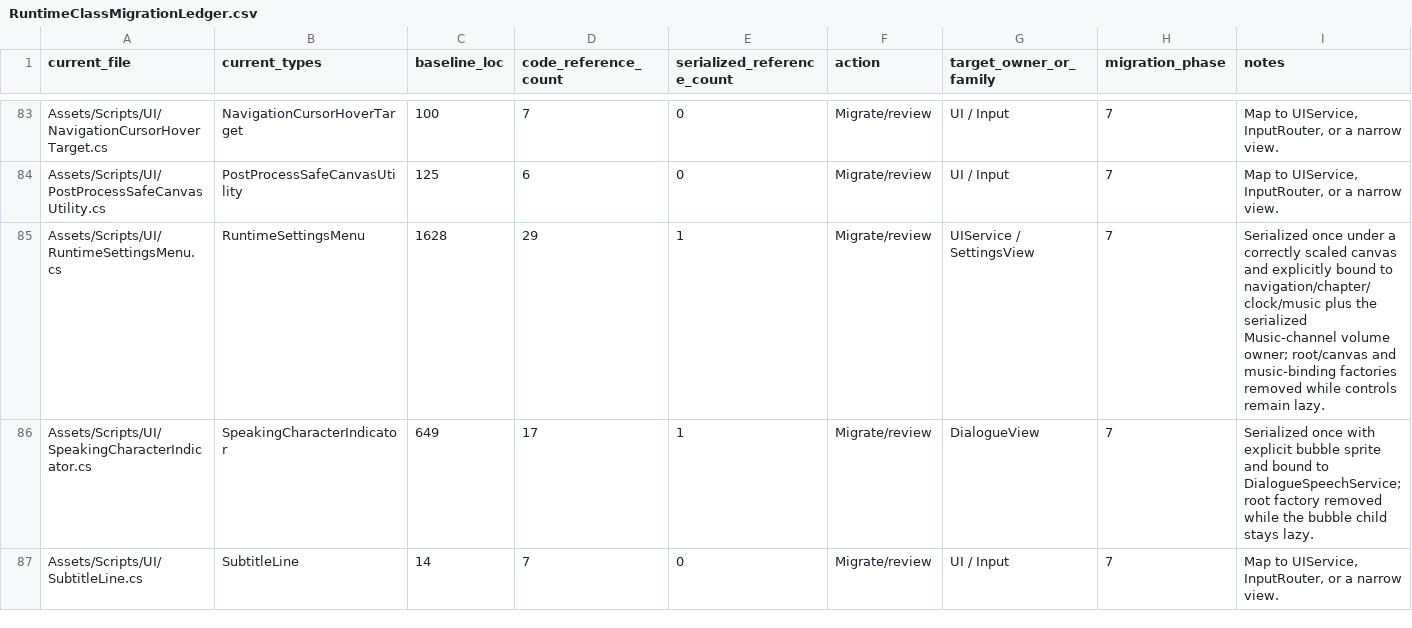
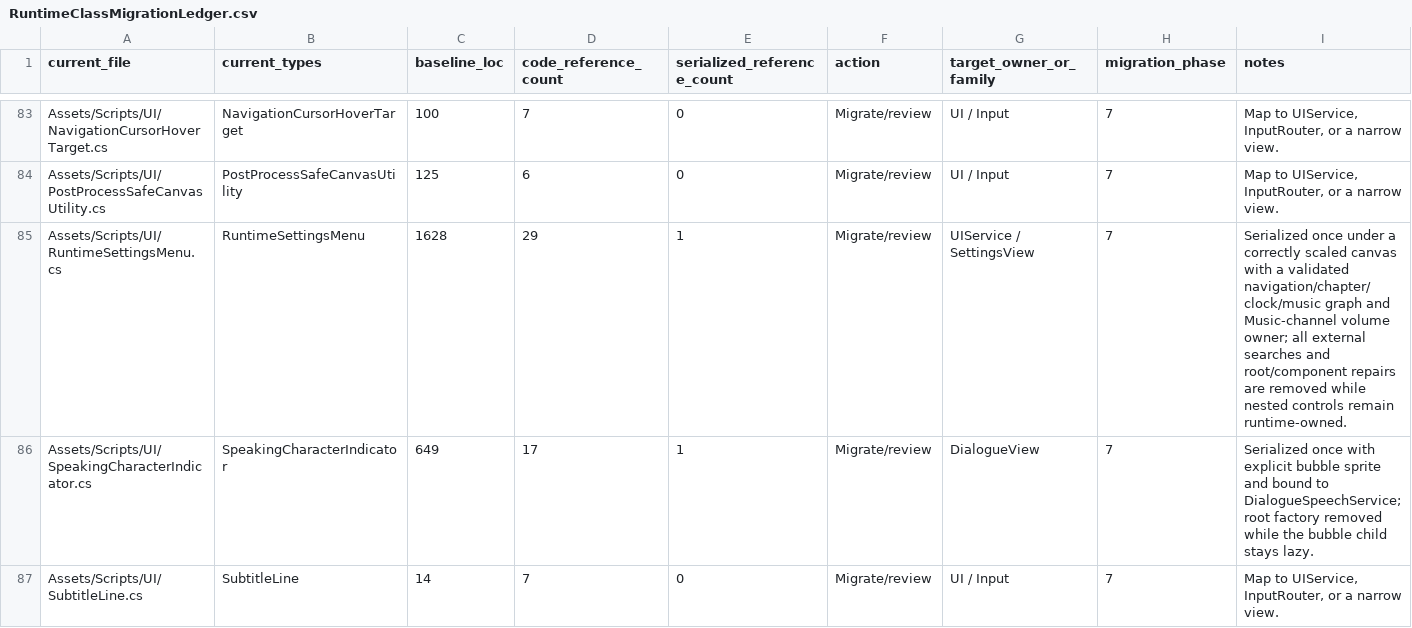
Before and after one commit to redgargoyle/ChateauElsewhere, a CSV file: Docs/Architecture/RuntimeClassMigrationLedger.csv, drawn as a sheet; only a part is shown, gaps mark what is left out.

Commit message:
refactor(ui): remove runtime settings dependency repair

```diff
--- a/Docs/Architecture/RuntimeClassMigrationLedger.csv
+++ b/Docs/Architecture/RuntimeClassMigrationLedger.csv
@@ -84,3 +84,3 @@ Assets/Scripts/UI/NavigationCursorHoverTarget.cs,NavigationCursorHoverTarget,100
 Assets/Scripts/UI/PostProcessSafeCanvasUtility.cs,PostProcessSafeCanvasUtility,125,6,0,Migrate/review,UI / Input,7,"Map to UIService, InputRouter, or a narrow view."
-Assets/Scripts/UI/RuntimeSettingsMenu.cs,RuntimeSettingsMenu,1628,29,1,Migrate/review,UIService / SettingsView,7,Serialized once under a correctly scaled canvas and explicitly bound to navigation/chapter/clock/music plus the serialized Music-channel volume owner; root/canvas and music-binding factories removed while controls remain lazy.
+Assets/Scripts/UI/RuntimeSettingsMenu.cs,RuntimeSettingsMenu,1628,29,1,Migrate/review,UIService / SettingsView,7,Serialized once under a correctly scaled canvas with a validated navigation/chapter/clock/music graph and Music-channel volume owner; all external searches and root/component repairs are removed while nested controls remain runtime-owned.
 Assets/Scripts/UI/SpeakingCharacterIndicator.cs,SpeakingCharacterIndicator,649,17,1,Migrate/review,DialogueView,7,Serialized once with explicit bubble sprite and bound to DialogueSpeechService; root factory removed while the bubble child stays lazy.
```
Also changed, not shown: Docs/Architecture/Generated/runtime_files.csv, 9 other files.
